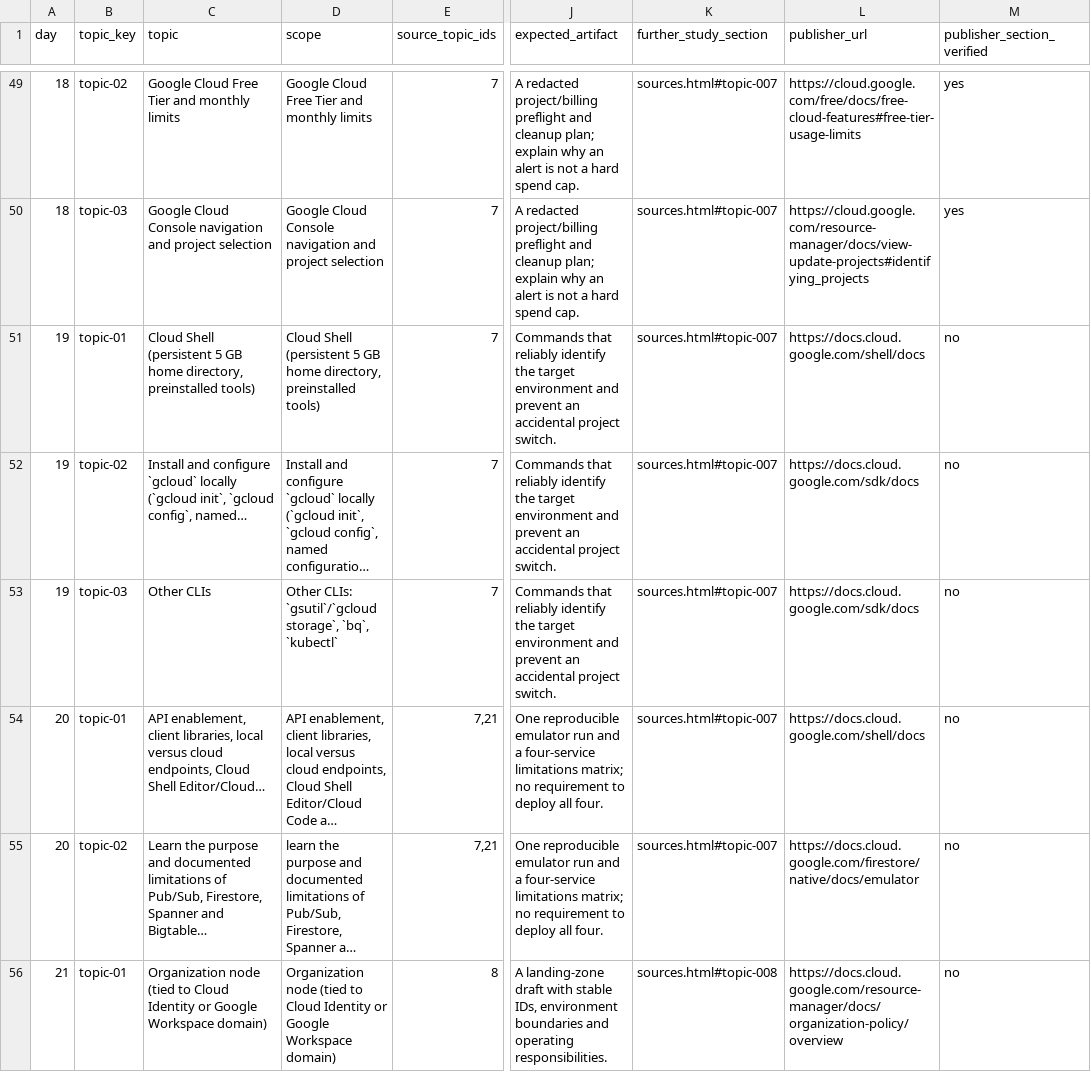
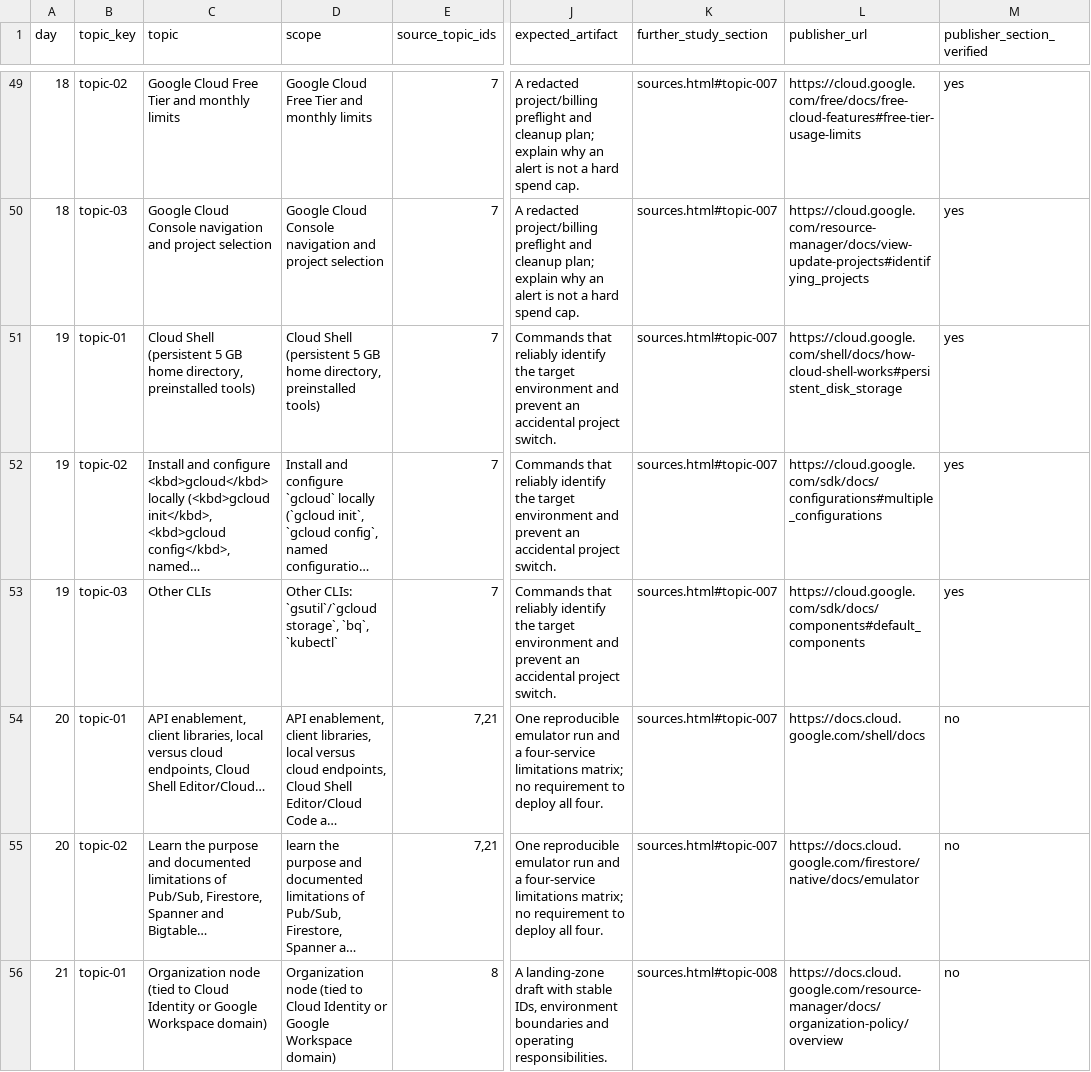
Before and after one commit to NavAlt99/gcp-180day-architect-site, a CSV file: data/coverage.csv, drawn as a sheet; only a part is shown, gaps mark what is left out; long unchanged cells end in …; the diff names each change by its address in the sheet, - before the commit and + after, or states it on an @@ line.

Commit message:
Day 19: CLI configuration and identity checks

```diff
--- a/data/coverage.csv
+++ b/data/coverage.csv
-L51 (publisher_url): https://docs.cloud.google.com/shell/docs
+L51 (publisher_url): https://cloud.google.com/shell/docs/how-cloud-shell-works#persistent_disk_storage
-M51:M53 (publisher_section_verified): no
+M51:M53 (publisher_section_verified): yes
-C52 (topic): …and configure `gcloud` locally (`gcloud init`, `gcloud config`, named…
+C52 (topic): …and configure <kbd>gcloud</kbd> locally (<kbd>gcloud init</kbd>, <kbd>gcloud config</kbd>, named…
-L52 (publisher_url): https://docs.cloud.google.com/sdk/docs
+L52 (publisher_url): https://cloud.google.com/sdk/docs/configurations#multiple_configurations
-L53 (publisher_url): https://docs.cloud.google.com/sdk/docs
+L53 (publisher_url): https://cloud.google.com/sdk/docs/components#default_components
```
Also changed, not shown: 7 other files.
